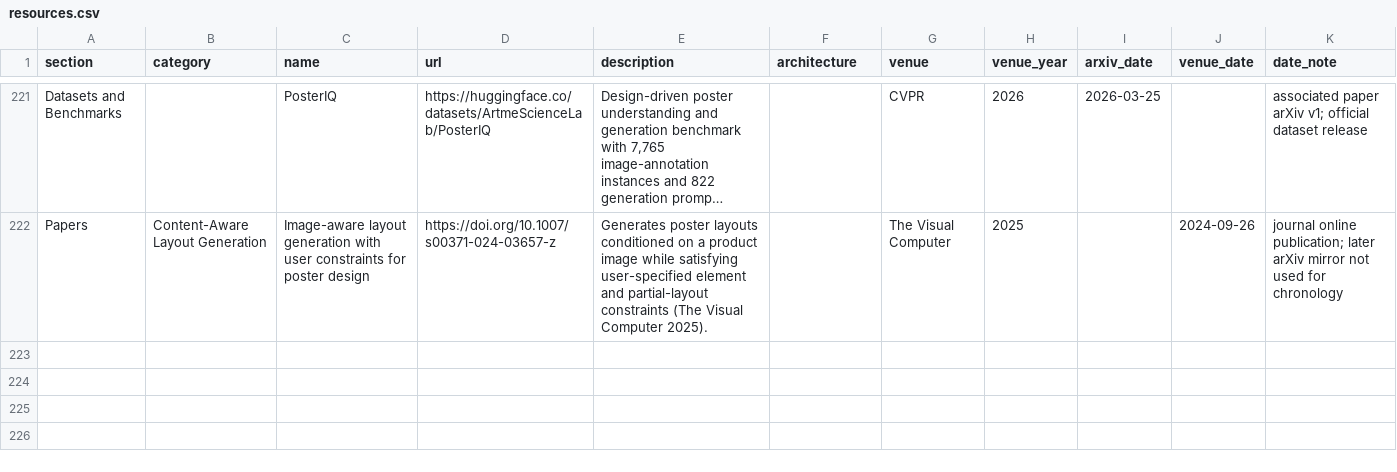
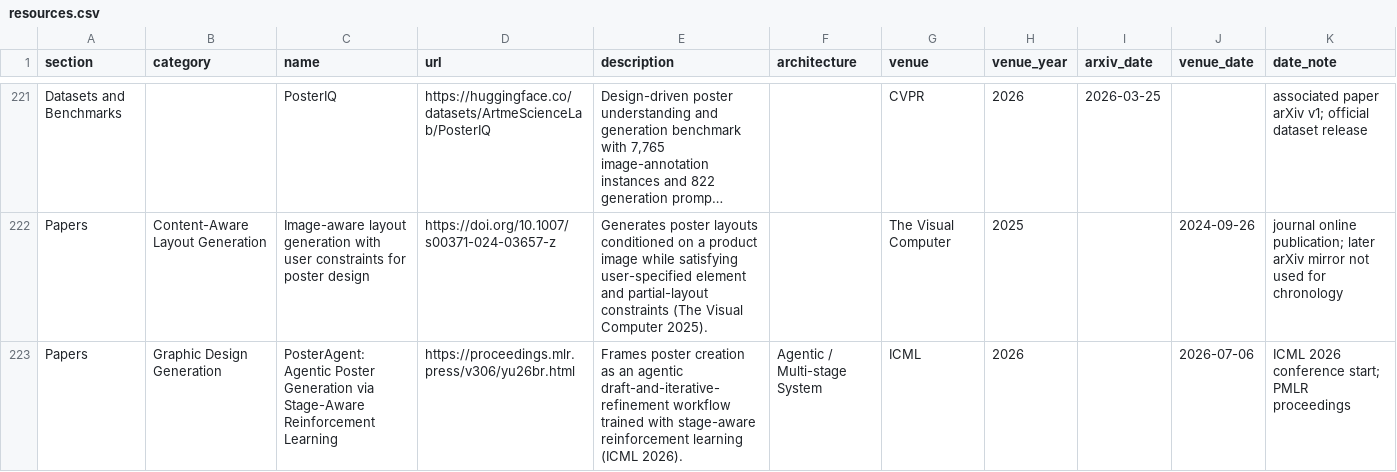
Before and after one commit to creative-graphic-design/awesome-creative-graphic-design-generation, a CSV file: data/resources.csv, drawn as a sheet; only a part is shown, gaps mark what is left out; long unchanged cells end in …; the diff names each change by its address in the sheet, - before the commit and + after, or states it on an @@ line.

Commit message:
Add PosterAgent to graphic design generation coverage (#25)

```diff
--- a/data/resources.csv
+++ b/data/resources.csv
+row 223: Papers | Graphic Design Generation | PosterAgent: Agentic Poster Generation via Stage-Aware Reinforcement Learning | https://proceedings.mlr.press/v306/yu26br.html | Frames poster creation as an agentic draft-and-iterative-refinement workflow trained with stage-aware reinforcement learning (ICML 2026). | Agentic / Multi-stage System | ICML | 2026 |  | 2026-07-06 | ICML 2026 conference start; PMLR proceedings
```
Also changed, not shown: 1 other file.
